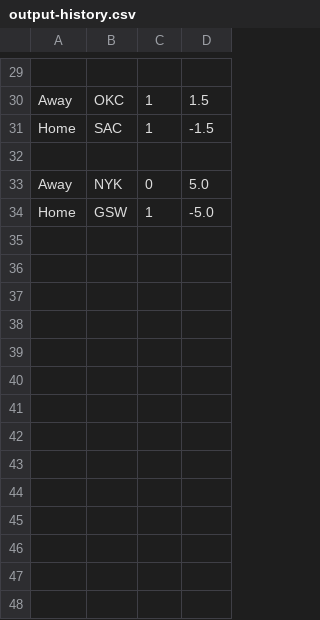
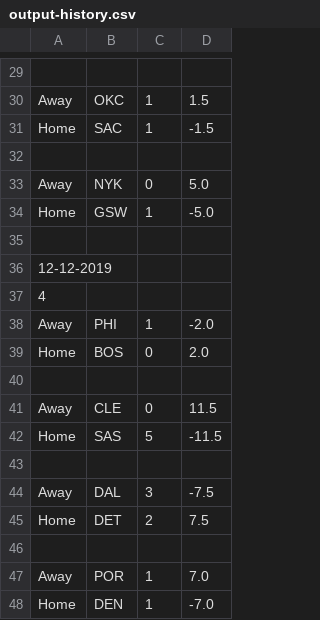
Before and after one commit to FNoonan720/NBA-Game-Model-Scraper, a CSV file: output-history.csv, drawn as a sheet; only a part is shown, gaps mark what is left out.

```diff
--- a/output-history.csv
+++ b/output-history.csv
@@ -34 +34,15 @@ Away,NYK,0,5.0
 Home,GSW,1,-5.0
+
+12-12-2019
+4
+Away,PHI,1,-2.0
+Home,BOS,0,2.0
+
+Away,CLE,0,11.5
+Home,SAS,5,-11.5
+
+Away,DAL,3,-7.5
+Home,DET,2,7.5
+
+Away,POR,1,7.0
+Home,DEN,1,-7.0
```
Also changed, not shown: output.csv.
